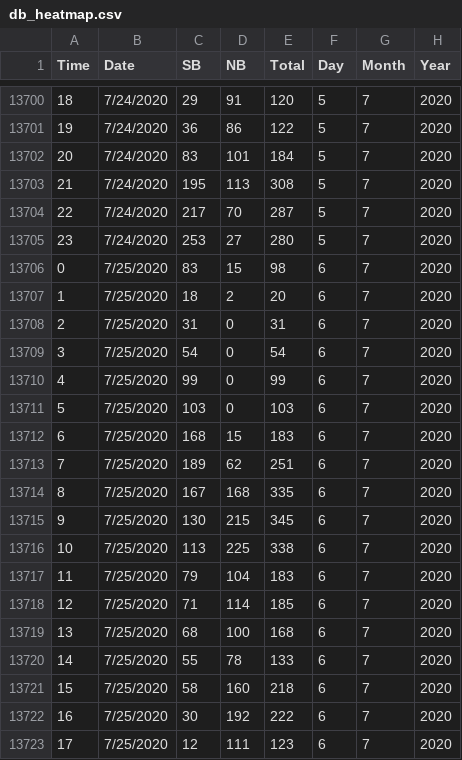
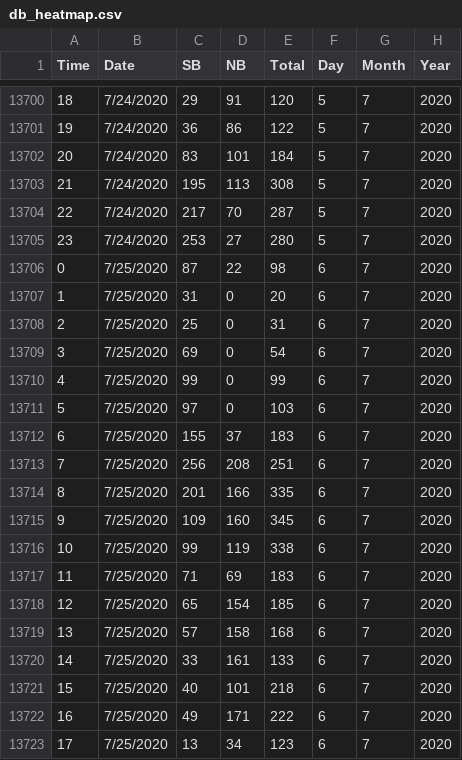
Before and after one commit to DomingoVG/Daily-KPIs, a CSV file: db_heatmap.csv, drawn as a sheet; only a part is shown, gaps mark what is left out; the diff covers the shown part only.

```diff
--- a/db_heatmap.csv
+++ b/db_heatmap.csv
@@ -13705,19 +13705,19 @@ Time,Date,SB,NB,Total,Day,Month,Year
 23,7/24/2020,253,27,280,5,7,2020
-0,7/25/2020,83,15,98,6,7,2020
-1,7/25/2020,18,2,20,6,7,2020
-2,7/25/2020,31,0,31,6,7,2020
-3,7/25/2020,54,0,54,6,7,2020
+0,7/25/2020,87,22,98,6,7,2020
+1,7/25/2020,31,0,20,6,7,2020
+2,7/25/2020,25,0,31,6,7,2020
+3,7/25/2020,69,0,54,6,7,2020
 4,7/25/2020,99,0,99,6,7,2020
-5,7/25/2020,103,0,103,6,7,2020
-6,7/25/2020,168,15,183,6,7,2020
-7,7/25/2020,189,62,251,6,7,2020
-8,7/25/2020,167,168,335,6,7,2020
-9,7/25/2020,130,215,345,6,7,2020
-10,7/25/2020,113,225,338,6,7,2020
-11,7/25/2020,79,104,183,6,7,2020
-12,7/25/2020,71,114,185,6,7,2020
-13,7/25/2020,68,100,168,6,7,2020
-14,7/25/2020,55,78,133,6,7,2020
-15,7/25/2020,58,160,218,6,7,2020
-16,7/25/2020,30,192,222,6,7,2020
-17,7/25/2020,12,111,123,6,7,2020
+5,7/25/2020,97,0,103,6,7,2020
+6,7/25/2020,155,37,183,6,7,2020
+7,7/25/2020,256,208,251,6,7,2020
+8,7/25/2020,201,166,335,6,7,2020
+9,7/25/2020,109,160,345,6,7,2020
+10,7/25/2020,99,119,338,6,7,2020
+11,7/25/2020,71,69,183,6,7,2020
+12,7/25/2020,65,154,185,6,7,2020
+13,7/25/2020,57,158,168,6,7,2020
+14,7/25/2020,33,161,133,6,7,2020
+15,7/25/2020,40,101,218,6,7,2020
+16,7/25/2020,49,171,222,6,7,2020
+17,7/25/2020,13,34,123,6,7,2020
```
Also changed, not shown: 56 edited cells elsewhere in this file, db_dashboard.csv.
